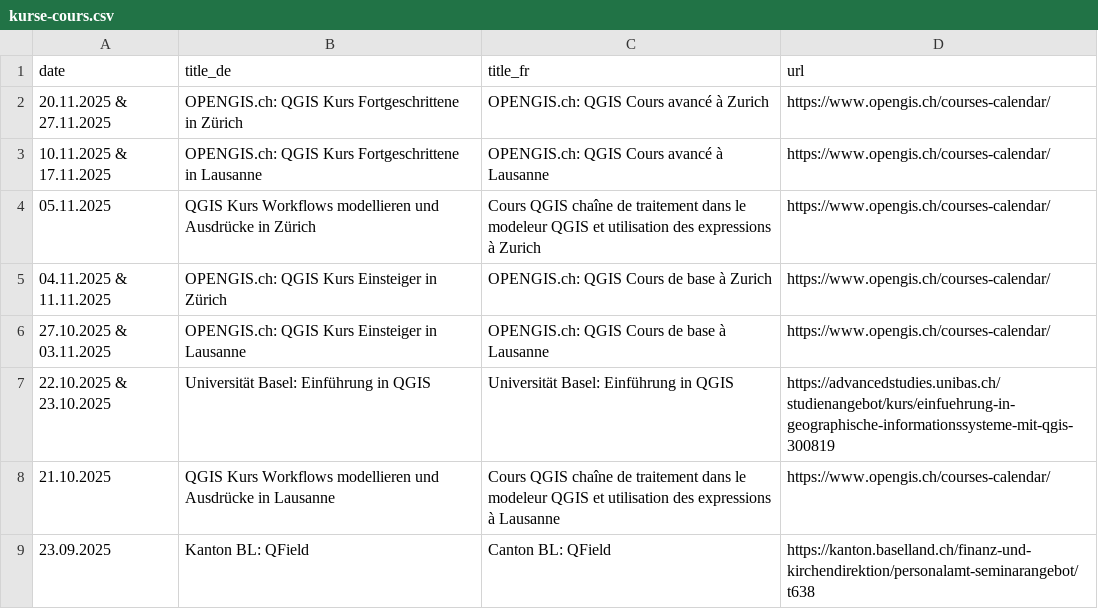
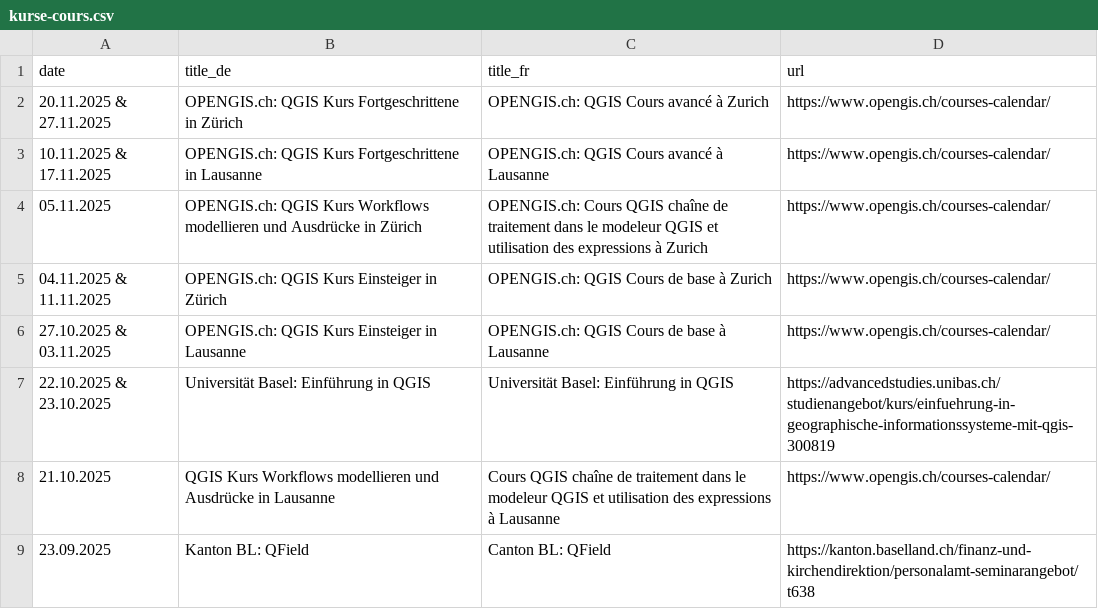
Before and after one commit to qgis-ch/qgis-ch-website, a CSV file: _data/kurse-cours.csv, drawn as a sheet; only a part is shown.

Commit message:
Update kurse-cours.csv

```diff
--- a/_data/kurse-cours.csv
+++ b/_data/kurse-cours.csv
@@ -3,3 +3,3 @@ date,title_de,title_fr,url
 10.11.2025 & 17.11.2025, OPENGIS.ch: QGIS Kurs Fortgeschrittene in Lausanne, OPENGIS.ch: QGIS Cours avancé à Lausanne, https://www.opengis.ch/courses-calendar/
-05.11.2025, QGIS Kurs Workflows modellieren und Ausdrücke in Zürich, Cours QGIS chaîne de traitement dans le modeleur QGIS et utilisation des expressions à Zurich, https://www.opengis.ch/courses-calendar/
+05.11.2025, OPENGIS.ch: QGIS Kurs Workflows modellieren und Ausdrücke in Zürich, OPENGIS.ch: Cours QGIS chaîne de traitement dans le modeleur QGIS et utilisation des expressions à Zurich, https://www.opengis.ch/courses-calendar/
 04.11.2025 & 11.11.2025, OPENGIS.ch: QGIS Kurs Einsteiger in  Zürich, OPENGIS.ch: QGIS Cours de base à Zurich, https://www.opengis.ch/courses-calendar/
```
